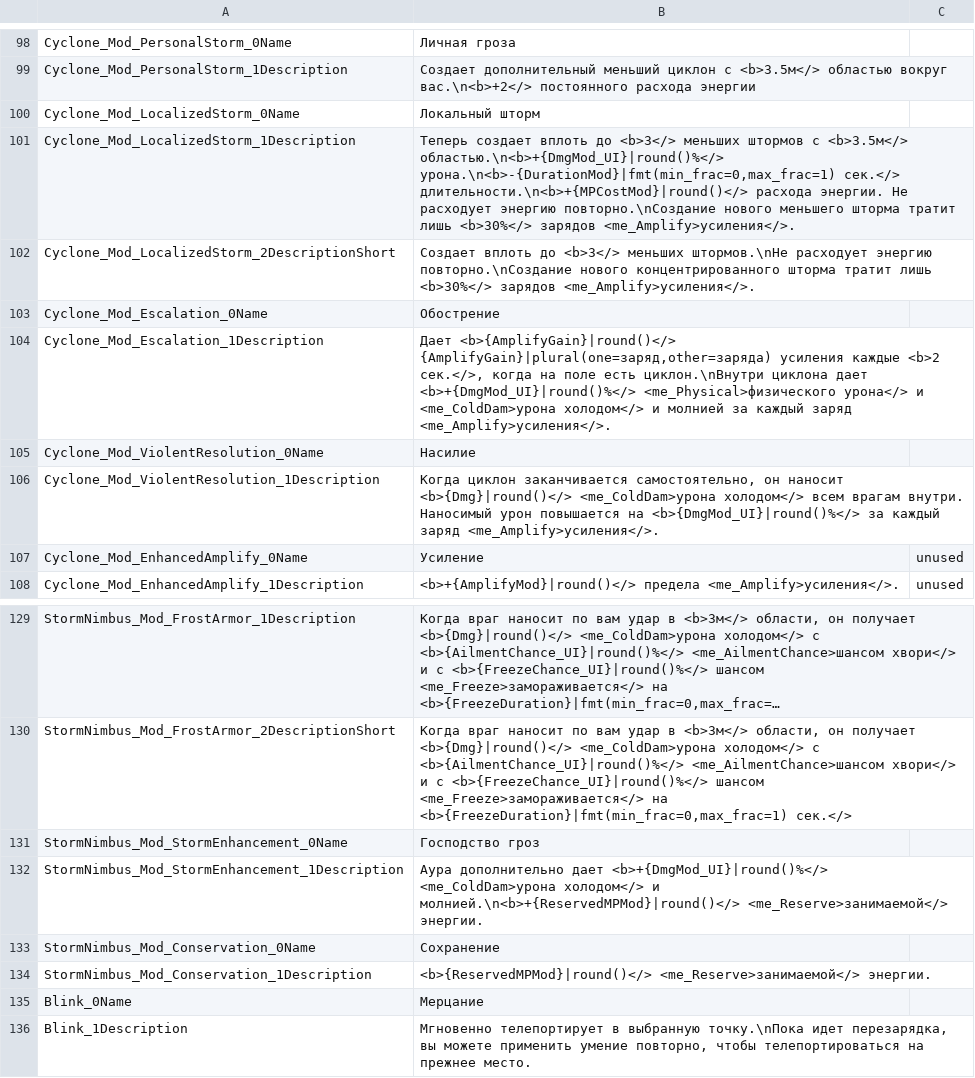
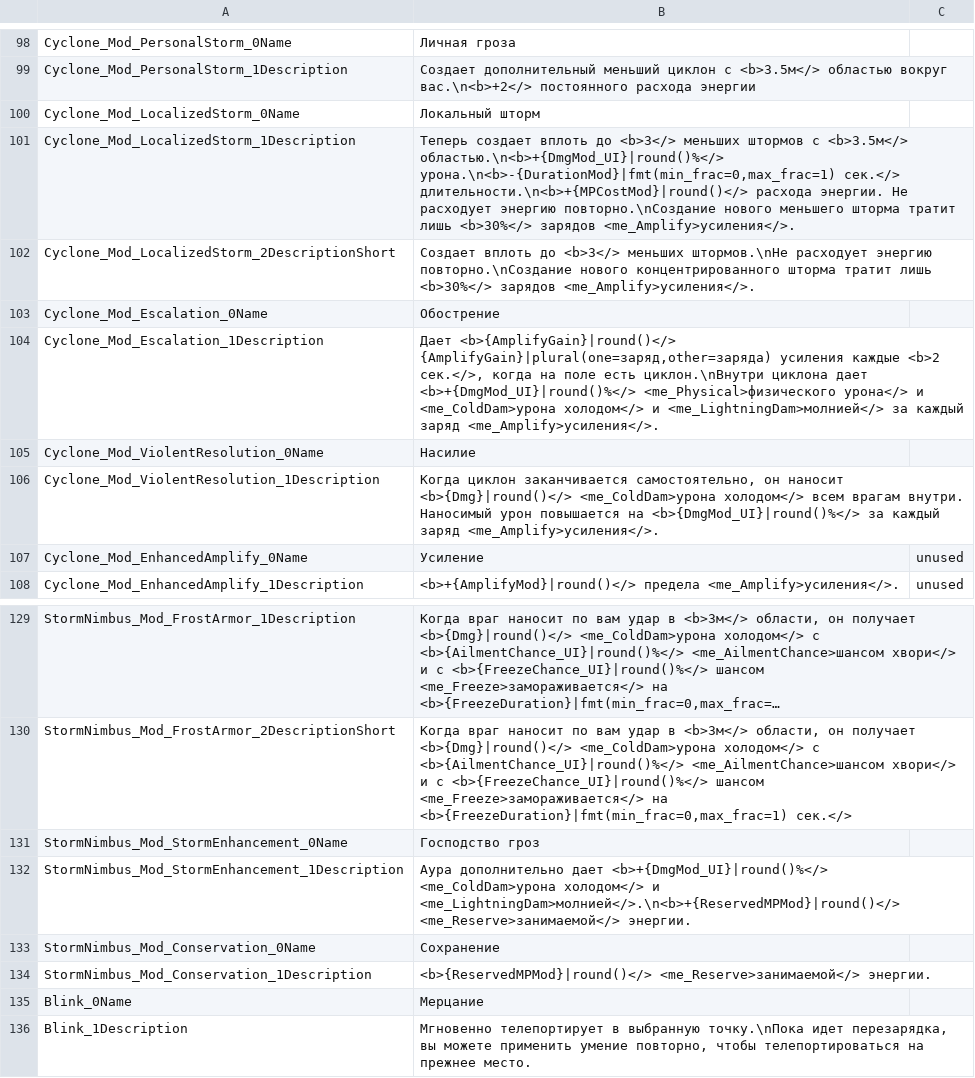
Before and after one commit to Waifus-Grace/TQ2-Mods, a CSV file: Russian/TQ2/Content/TQ2/Data/Text/Masteries/st_mastery_storm_actives.csv, drawn as a sheet; only a part is shown, gaps mark what is left out; long unchanged cells end in …; the diff names each change by its address in the sheet, - before the commit and + after, or states it on an @@ line.

```diff
--- a/Russian/TQ2/Content/TQ2/Data/Text/Masteries/st_mastery_storm_actives.csv
+++ b/Russian/TQ2/Content/TQ2/Data/Text/Masteries/st_mastery_storm_actives.csv
-B104: …холодом</> и молнией за каждый…
+B104: …холодом</> и <me_LightningDam>молнией</> за каждый…
-B132: …холодом</> и молнией.\n<b>+{ReservedMPMod}|round()</> <me_Reserve>занимаемой</> энергии.
+B132: …холодом</> и <me_LightningDam>молнией</>.\n<b>+{ReservedMPMod}|round()</> <me_Reserve>занимаемой</> энергии.
```
Also changed, not shown: Russian/TQ2/Content/TQ2/Data/Text/Masteries/st_mastery_earth_passives.csv, Russian/TQ2/Content/TQ2/Data/Text/Masteries/st_mastery_rogue_actives.csv, 4 other files.
